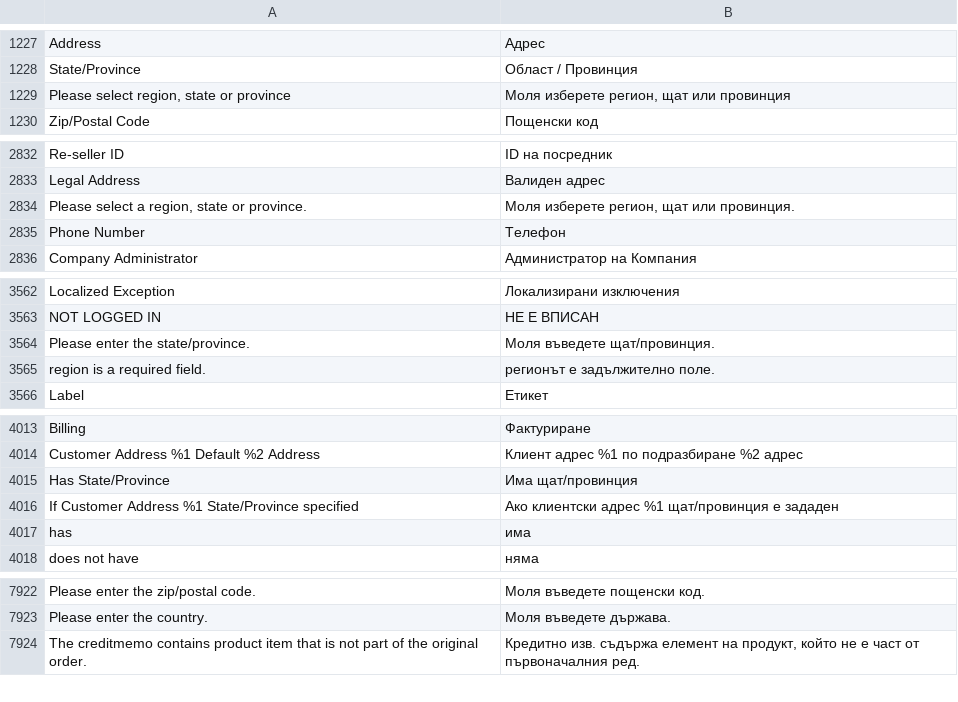
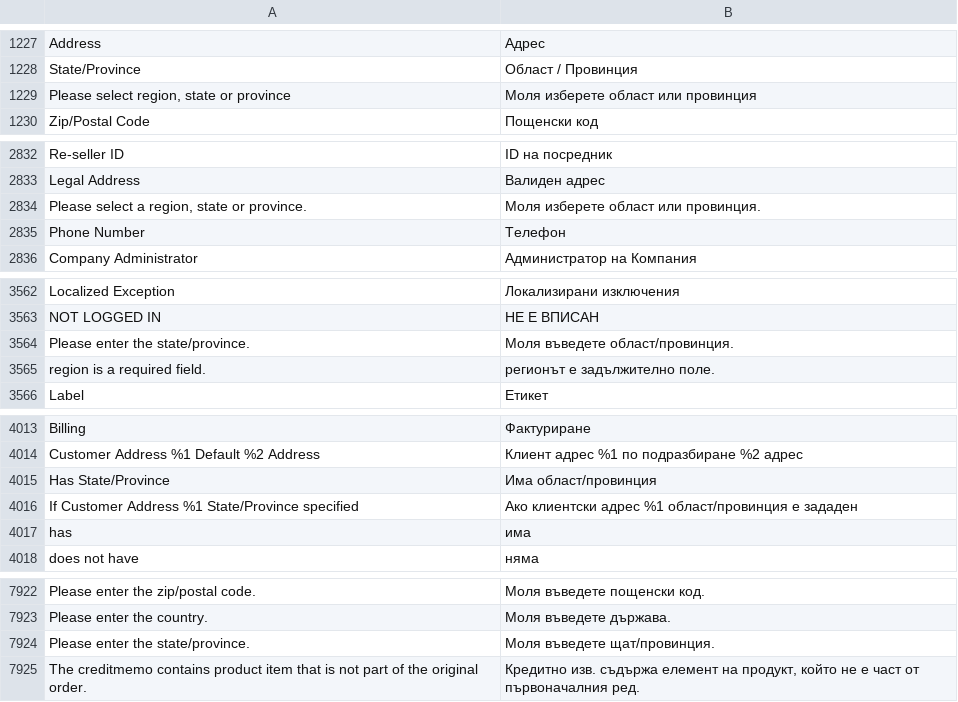
Before and after one commit to magento-l10n/language-bg_BG, a CSV file: bg_BG.csv, drawn as a sheet; only a part is shown, gaps mark what is left out; the diff covers the shown part only; the diff names each change by its address in the sheet, - before the commit and + after, or states it on an @@ line.

Commit message:
Updating translations from Crowdin.

```diff
--- a/bg_BG.csv
+++ b/bg_BG.csv
-B1229: Моля изберете регион, щат или провинция
+B1229: Моля изберете област или провинция
-B2834: Моля изберете регион, щат или провинция.
+B2834: Моля изберете област или провинция.
-B3564: Моля въведете щат/провинция.
+B3564: Моля въведете област/провинция.
-B4015: Има щат/провинция
+B4015: Има област/провинция
-B4016: …адрес %1 щат/провинция е зададен
+B4016: …адрес %1 област/провинция е зададен
+row 7924: Please enter the state/province. | Моля въведете щат/провинция.
```
Also changed, not shown: 4 edited cells elsewhere in this file, 1 other file.
